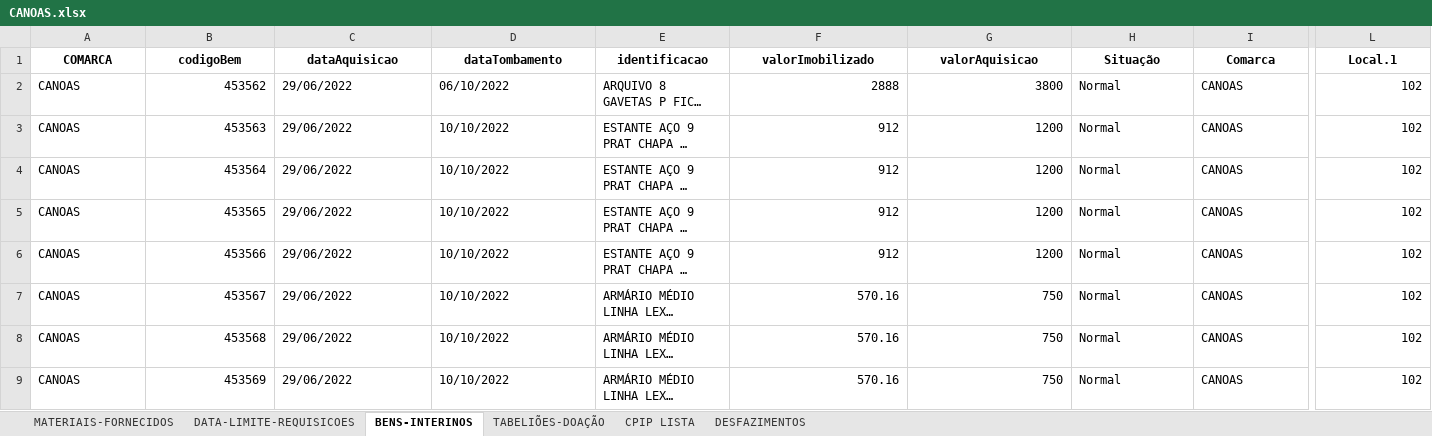
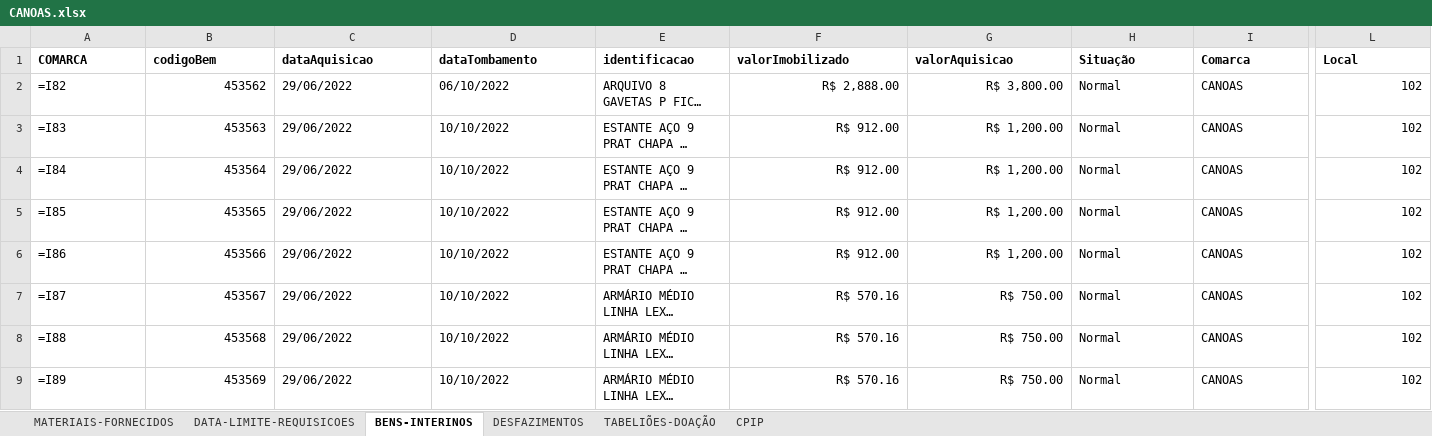
Before and after one commit to dmp-sepat/comarcas, an Excel workbook: CANOAS.xlsx, sheet BENS-INTERINOS, drawn as a sheet; only a part is shown, gaps mark what is left out; long unchanged cells end in …; values as stored, in another font and other column widths than the file's, no borders; formulas without a stored value are shown as written; the diff covers the shown part only; the diff names each change by its address in the sheet, - before the commit and + after, or states it on an @@ line.

Commit message:
Atualização automática de CANOAS.xlsx

```diff
--- a/CANOAS.xlsx (sheet BENS-INTERINOS)
+++ b/CANOAS.xlsx (sheet BENS-INTERINOS)
-sheet tab: CPIP LISTA
+sheet tab: CPIP
@@ sheet tab order changed: MATERIAIS-FORNECIDOS | DATA-LIMITE-REQUISICOES | BENS-INTERINOS | DESFAZIMENTOS | TABELIÕES-DOAÇÃO | CPIP @@
-A1:L1 alignment: center
+A1:L1 alignment: left
-L1: Local.1
+L1: Local
-A2 (COMARCA): CANOAS
+A2 (COMARCA): =I82
-F2 (valorImobilizado): 2888
+F2 (valorImobilizado): R$ 2,888.00
-G2 (valorAquisicao): 3800
+G2 (valorAquisicao): R$ 3,800.00
-A3 (COMARCA): CANOAS
+A3 (COMARCA): =I83
-F3:F6 (valorImobilizado): 912
+F3:F6 (valorImobilizado): R$ 912.00
-G3:G6 (valorAquisicao): 1200
+G3:G6 (valorAquisicao): R$ 1,200.00
-A4 (COMARCA): CANOAS
+A4 (COMARCA): =I84
-A5 (COMARCA): CANOAS
+A5 (COMARCA): =I85
-A6 (COMARCA): CANOAS
+A6 (COMARCA): =I86
-A7 (COMARCA): CANOAS
+A7 (COMARCA): =I87
-F7:F9 (valorImobilizado): 570.16
+F7:F9 (valorImobilizado): R$ 570.16
-G7:G9 (valorAquisicao): 750
+G7:G9 (valorAquisicao): R$ 750.00
-A8 (COMARCA): CANOAS
+A8 (COMARCA): =I88
-A9 (COMARCA): CANOAS
+A9 (COMARCA): =I89
```
Also changed, not shown: cell formats elsewhere in this sheet, sheet MATERIAIS-FORNECIDOS, sheet DESFAZIMENTOS, sheet TABELIÕES-DOAÇÃO.
